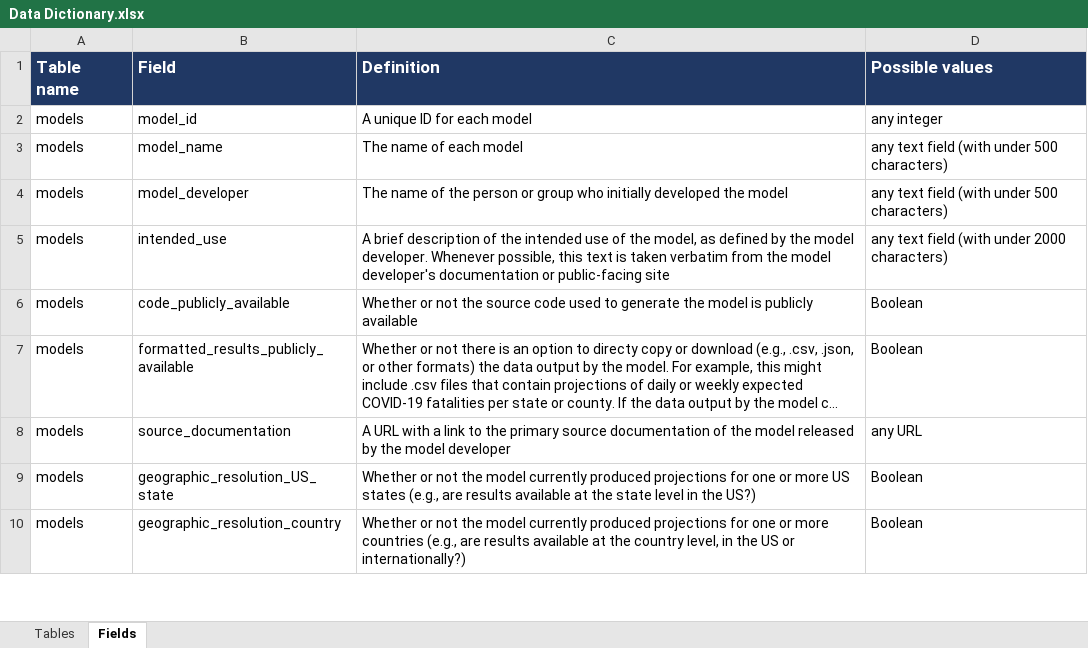
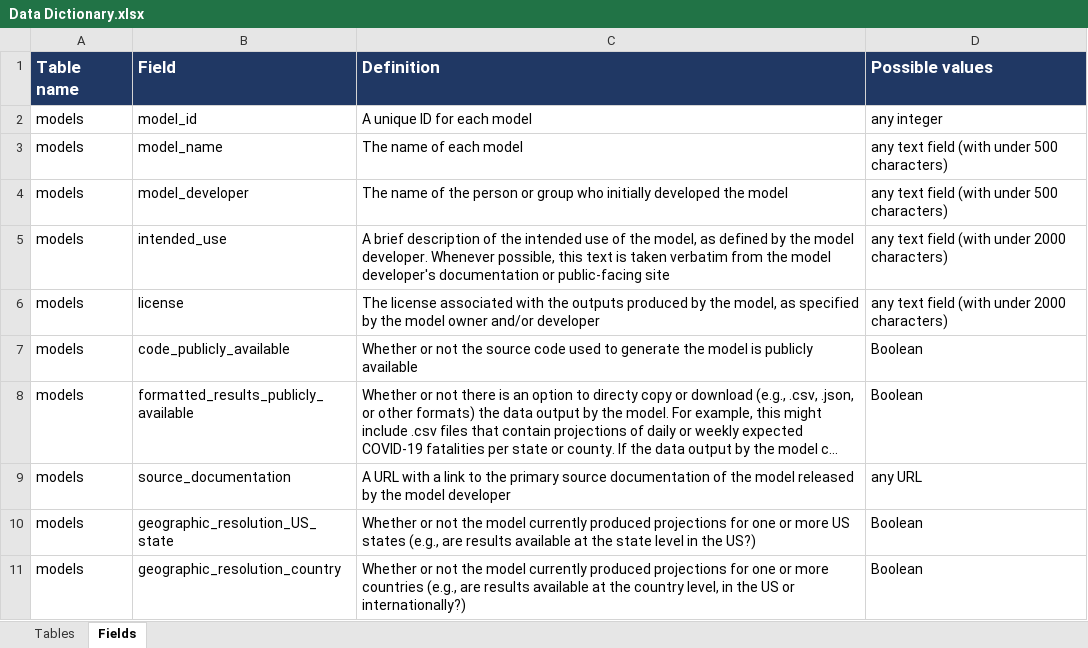
Before and after one commit to Innovate-For-Health/covid-ensemble, an Excel workbook: data/Data Dictionary.xlsx, sheet Fields, drawn as a sheet; only a part is shown; long unchanged cells end in …; values as stored, in another font and other column widths than the file's, no borders; the diff names each change by its address in the sheet, - before the commit and + after, or states it on an @@ line.

```diff
--- a/data/Data Dictionary.xlsx (sheet Fields)
+++ b/data/Data Dictionary.xlsx (sheet Fields)
+row 6: models | license | The license associated with the outputs produced by the model, as specified by the model owner and/or developer | any text field (with under 2000 characters)
```
Also changed, not shown: 8 other files.
